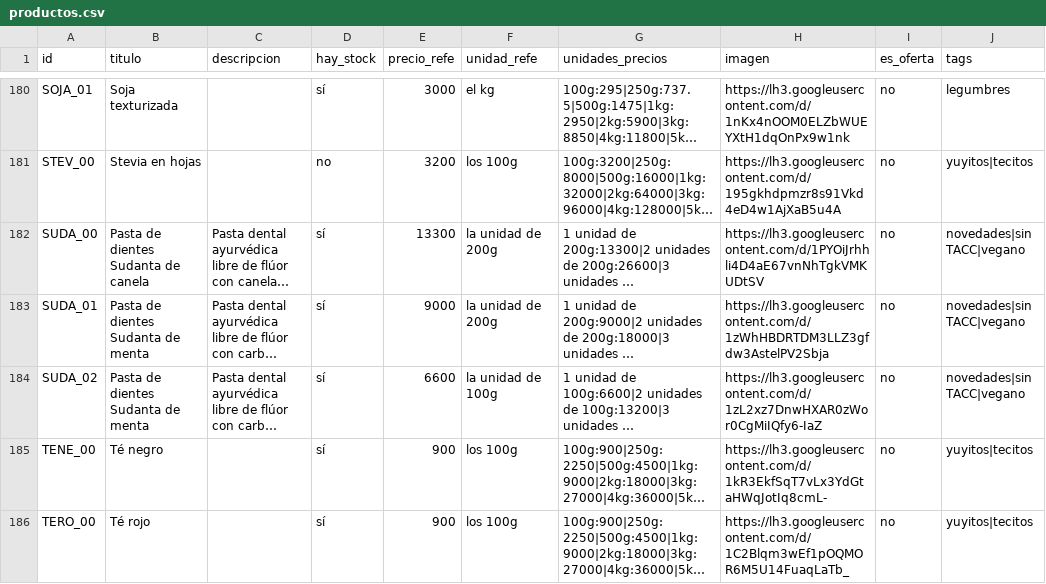
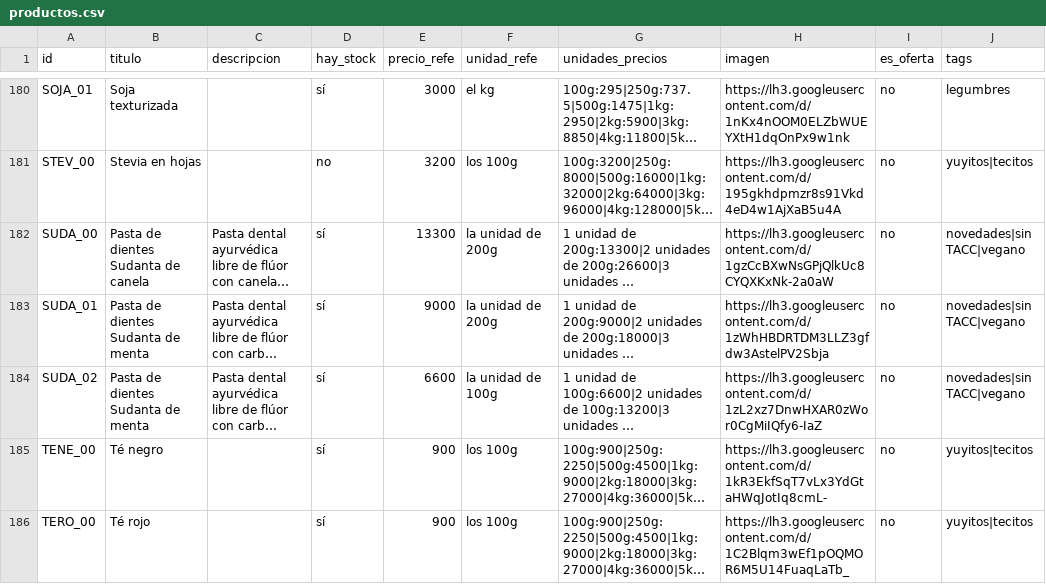
Before and after one commit to dietetica/datos, a CSV file: productos.csv, drawn as a sheet; only a part is shown, gaps mark what is left out; long unchanged cells end in …; the diff names each change by its address in the sheet, - before the commit and + after, or states it on an @@ line.

Commit message:
Actualización automática de productos

```diff
--- a/productos.csv
+++ b/productos.csv
-H182 (imagen): https://lh3.googleusercontent.com/d/1PYOiJrhhli4D4aE67vnNhTgkVMKUDtSV
+H182 (imagen): https://lh3.googleusercontent.com/d/1gzCcBXwNsGPjQlkUc8CYQXKxNk-2a0aW
```
